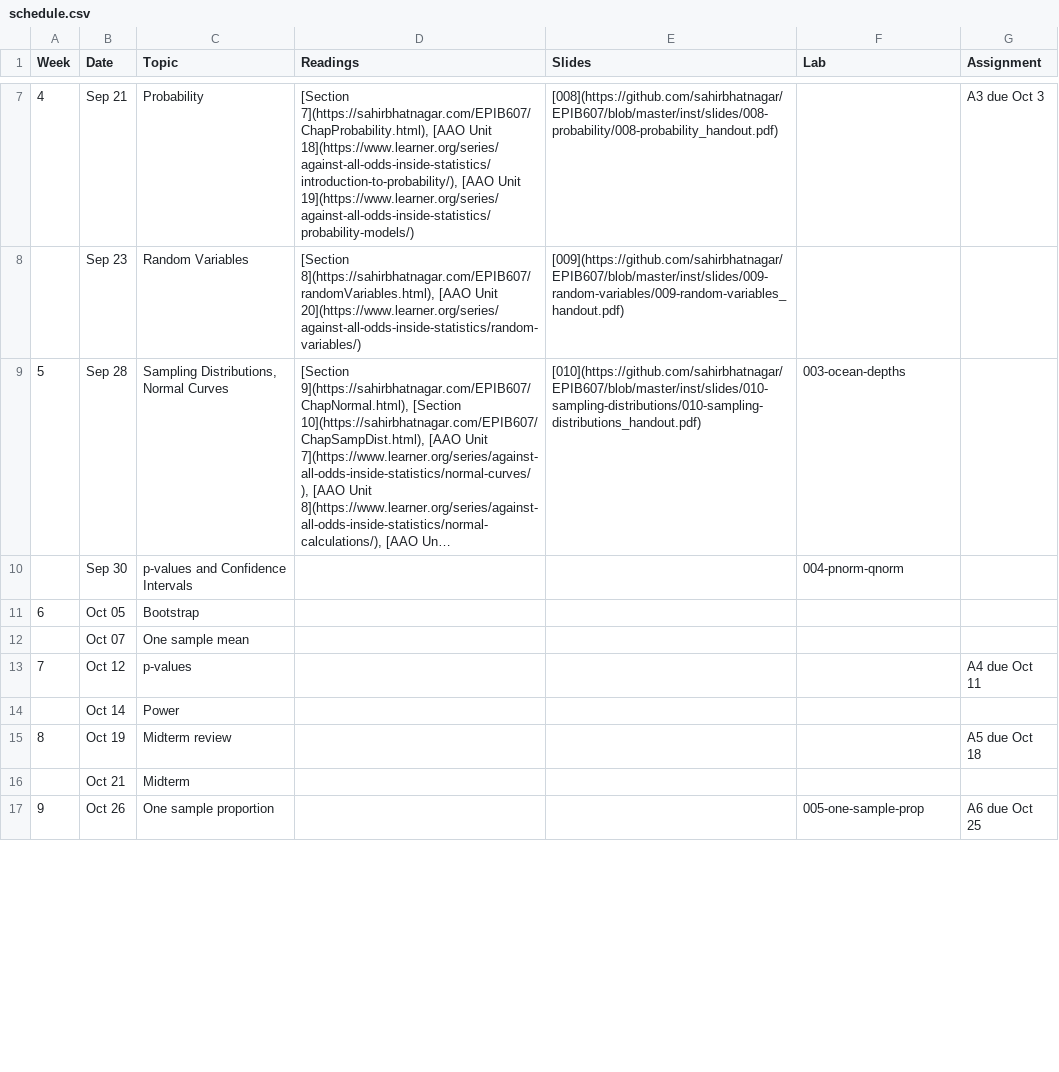
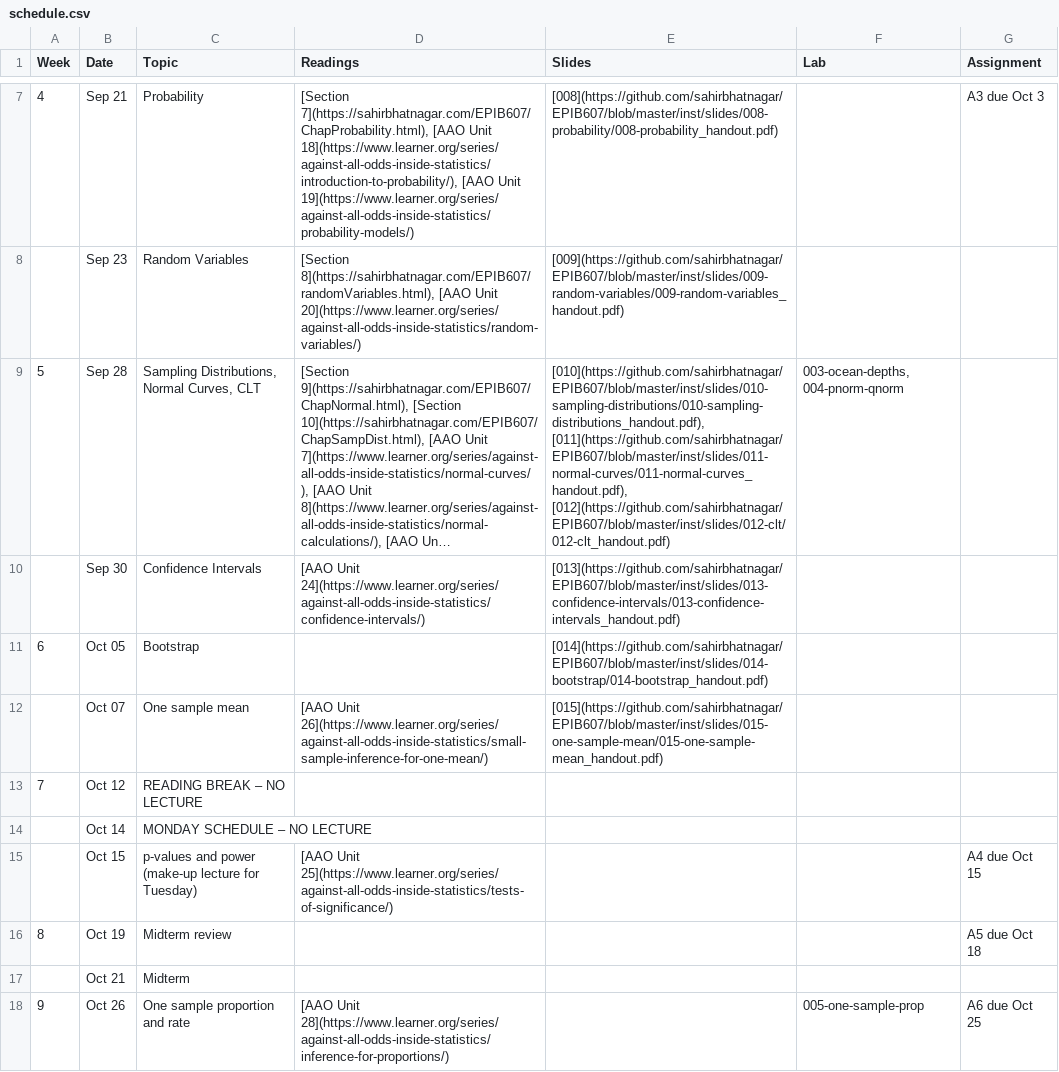
Before and after one commit to sahirbhatnagar/EPIB607, a CSV file: inst/schedule/schedule.csv, drawn as a sheet; only a part is shown, gaps mark what is left out; long unchanged cells end in …; addresses are those after the commit; the diff covers the shown part only; the diff names each change by its address in the sheet, - before the commit and + after, or states it on an @@ line.

Commit message:
update schedule

```diff
--- a/inst/schedule/schedule.csv
+++ b/inst/schedule/schedule.csv
-C9 (Topic): Sampling Distributions, Normal Curves
+C9 (Topic): Sampling Distributions, Normal Curves, CLT
-E9 (Slides): [010](https://github.com/sahirbhatnagar/EPIB607/blob/master/inst/slides/010-sampling-distributions/010-sampling-distributions_handout.pdf)
+E9 (Slides): [010](https://github.com/sahirbhatnagar/EPIB607/blob/master/inst/slides/010-sampling-distributions/010-sampling-distributions_handout.pdf), [011](https://github.com/sahirbhatnagar/EPIB607/blob/master/inst/slides/011-normal-curves/011-normal-curves_handout.pdf), [012](https://github.com/sahirbhatnagar/EPIB607/blob/master/inst/slides/012-clt/012-clt_handout.pdf)
-F9 (Lab): 003-ocean-depths
+F9 (Lab): 003-ocean-depths, 004-pnorm-qnorm
-C10 (Topic): p-values and Confidence Intervals
+C10 (Topic): Confidence Intervals
-D10 (Readings): (empty)
+D10 (Readings): [AAO Unit 24](https://www.learner.org/series/against-all-odds-inside-statistics/confidence-intervals/)
-E10 (Slides): (empty)
+E10 (Slides): [013](https://github.com/sahirbhatnagar/EPIB607/blob/master/inst/slides/013-confidence-intervals/013-confidence-intervals_handout.pdf)
-F10 (Lab): 004-pnorm-qnorm
+F10 (Lab): (empty)
-E11 (Slides): (empty)
+E11 (Slides): [014](https://github.com/sahirbhatnagar/EPIB607/blob/master/inst/slides/014-bootstrap/014-bootstrap_handout.pdf)
-D12 (Readings): (empty)
+D12 (Readings): [AAO Unit 26](https://www.learner.org/series/against-all-odds-inside-statistics/small-sample-inference-for-one-mean/)
-E12 (Slides): (empty)
+E12 (Slides): [015](https://github.com/sahirbhatnagar/EPIB607/blob/master/inst/slides/015-one-sample-mean/015-one-sample-mean_handout.pdf)
-C13 (Topic): p-values
+C13 (Topic): READING BREAK – NO LECTURE
-G13 (Assignment): A4 due Oct 11
+G13 (Assignment): (empty)
-C14 (Topic): Power
+C14 (Topic): MONDAY SCHEDULE – NO LECTURE
+row 15:  | Oct 15 | p-values and power (make-up lecture for Tuesday) | [AAO Unit 25](https://www.learner.org/series/against-all-odds-inside-statistics/tests-of-significance/) |  |  | A4 due Oct 15
-C18 (Topic): One sample proportion
+C18 (Topic): One sample proportion and rate
-D18 (Readings): (empty)
+D18 (Readings): [AAO Unit 28](https://www.learner.org/series/against-all-odds-inside-statistics/inference-for-proportions/)
```
Also changed, not shown: 12 edited cells elsewhere in this file, 1 other file.
